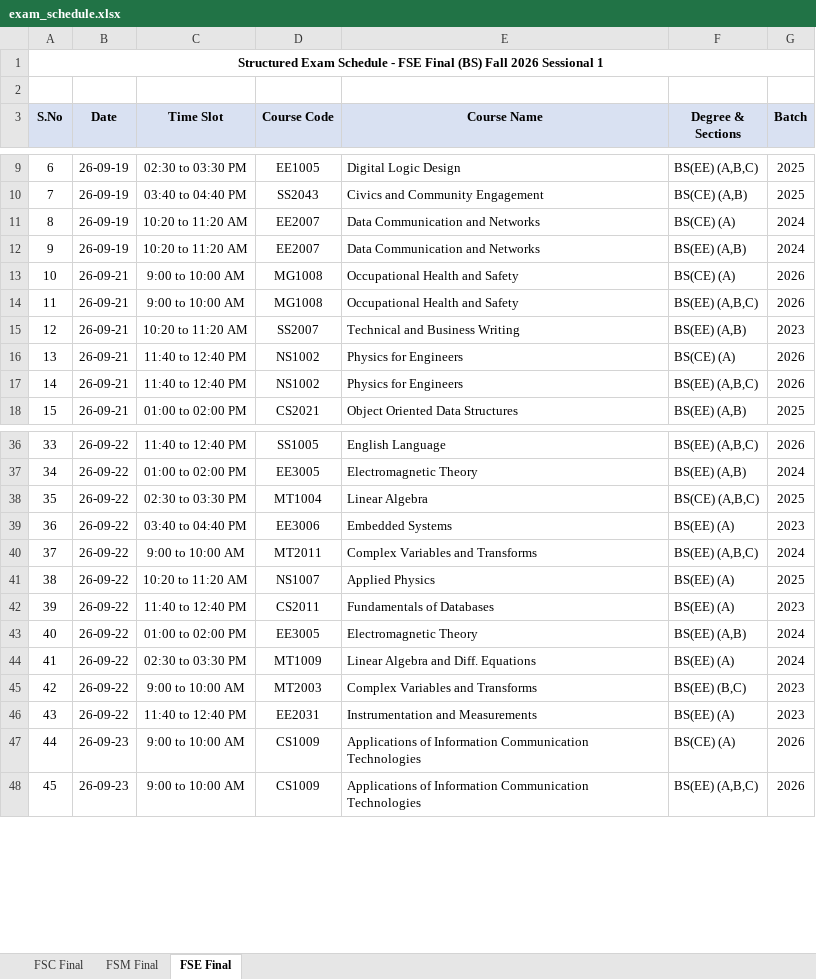
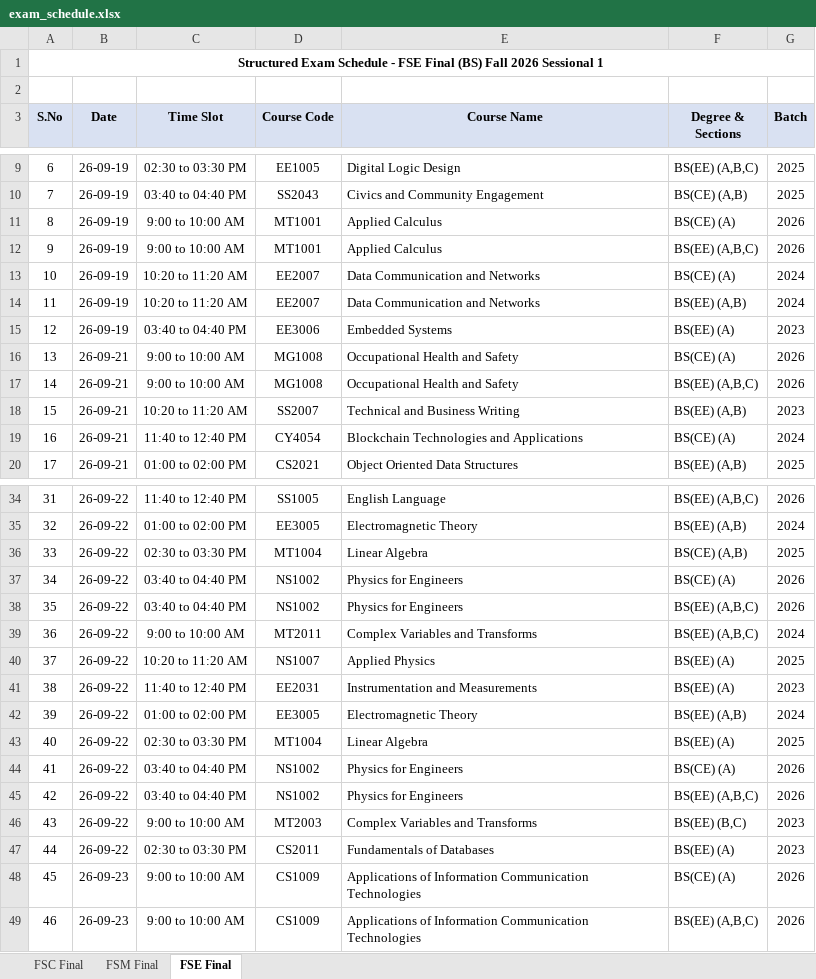
Before and after one commit to ammarasad2005/FAST-Utilities, an Excel workbook: exam_schedule.xlsx, sheet FSE Final, drawn as a sheet; only a part is shown, gaps mark what is left out; values as stored, in another font and other column widths than the file's, no borders; removed rows and columns are numbered as before the commit, all else as after; the diff covers the shown part only; the diff names each change by its address in the sheet, - before the commit and + after, or states it on an @@ line.

```diff
--- a/exam_schedule.xlsx (sheet FSE Final)
+++ b/exam_schedule.xlsx (sheet FSE Final)
+row 11: 8 | 26-09-19 | 9:00 to 10:00 AM | MT1001 | Applied Calculus | BS(CE) (A) | 2026
+row 12: 9 | 26-09-19 | 9:00 to 10:00 AM | MT1001 | Applied Calculus | BS(EE) (A,B,C) | 2026
@@ column A (S.No) renumbered between rows 13 and 63 @@
+row 15: 12 | 26-09-19 | 03:40 to 04:40 PM | EE3006 | Embedded Systems | BS(EE) (A) | 2023
-D19 (Course Code): NS1002
+D19 (Course Code): CY4054
-E19 (Course Name): Physics for Engineers
+E19 (Course Name): Blockchain Technologies and Applications
-G19 (Batch): 2026
+G19 (Batch): 2024
-row 17: 14 | 26-09-21 | 11:40 to 12:40 PM | NS1002 | Physics for Engineers | BS(EE) (A,B,C) | 2026
-F36 (Degree & Sections): BS(CE) (A,B,C)
+F36 (Degree & Sections): BS(CE) (A,B)
-D37 (Course Code): EE3006
+D37 (Course Code): NS1002
-E37 (Course Name): Embedded Systems
+E37 (Course Name): Physics for Engineers
-F37 (Degree & Sections): BS(EE) (A)
+F37 (Degree & Sections): BS(CE) (A)
-G37 (Batch): 2023
+G37 (Batch): 2026
+row 38: 35 | 26-09-22 | 03:40 to 04:40 PM | NS1002 | Physics for Engineers | BS(EE) (A,B,C) | 2026
-D41 (Course Code): CS2011
+D41 (Course Code): EE2031
-E41 (Course Name): Fundamentals of Databases
+E41 (Course Name): Instrumentation and Measurements
-D43 (Course Code): MT1009
+D43 (Course Code): MT1004
-E43 (Course Name): Linear Algebra and Diff. Equations
+E43 (Course Name): Linear Algebra
-G43 (Batch): 2024
+G43 (Batch): 2025
+row 44: 41 | 26-09-22 | 03:40 to 04:40 PM | NS1002 | Physics for Engineers | BS(CE) (A) | 2026
+row 45: 42 | 26-09-22 | 03:40 to 04:40 PM | NS1002 | Physics for Engineers | BS(EE) (A,B,C) | 2026
-C47 (Time Slot): 11:40 to 12:40 PM
+C47 (Time Slot): 02:30 to 03:30 PM
-D47 (Course Code): EE2031
+D47 (Course Code): CS2011
-E47 (Course Name): Instrumentation and Measurements
+E47 (Course Name): Fundamentals of Databases
```
Also changed, not shown: 1 added row and 4 removed rows elsewhere in this sheet, sheet FSC Final, sheet FSM Final, 3 other files.
